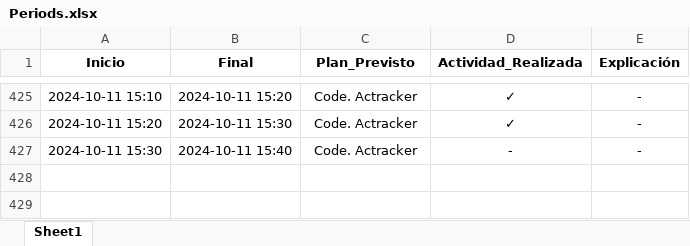
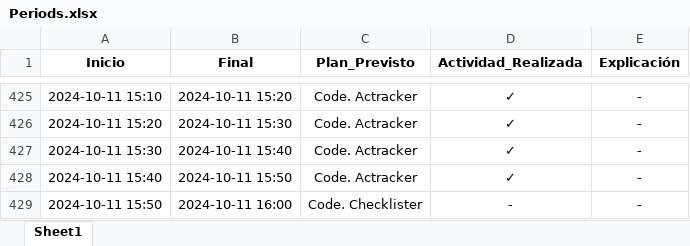
Before and after one commit to Rogoyin/Actracker, an Excel workbook: Periods.xlsx, sheet Sheet1, drawn as a sheet; only a part is shown, gaps mark what is left out; values as stored, in another font and other column widths than the file's, no borders; the diff names each change by its address in the sheet, - before the commit and + after, or states it on an @@ line.

Commit message:
Análisis de Actracker

```diff
--- a/Periods.xlsx (sheet Sheet1)
+++ b/Periods.xlsx (sheet Sheet1)
-D427 (Actividad_Realizada): -
+D427 (Actividad_Realizada): ✓
+row 428: 2024-10-11 15:40 | 2024-10-11 15:50 | Code. Actracker | ✓ | -
+row 429: 2024-10-11 15:50 | 2024-10-11 16:00 | Code. Checklister | - | -
```
Also changed, not shown: 2 other files.
